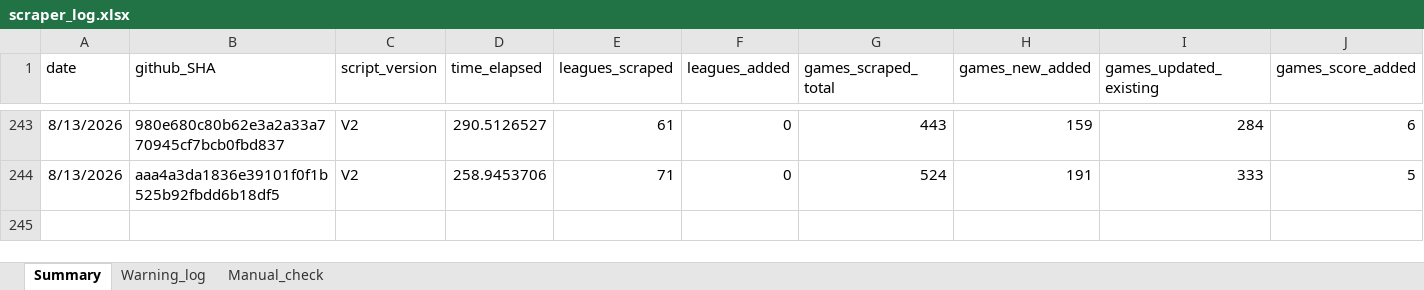
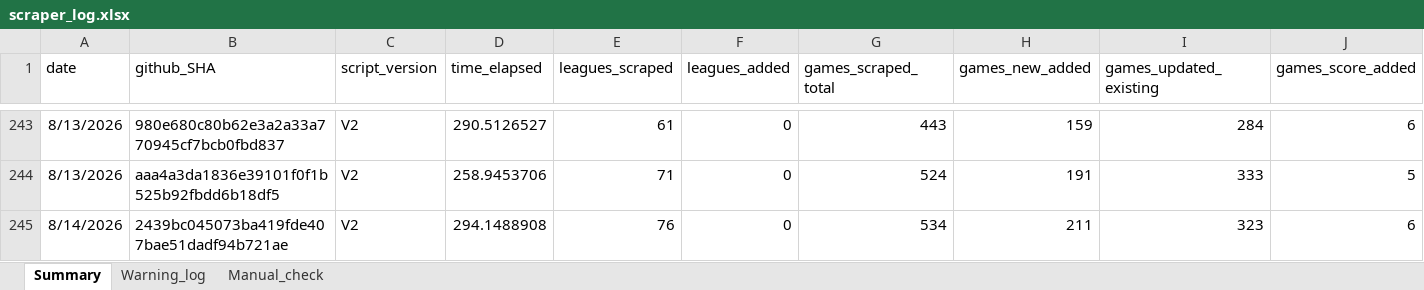
Before and after one commit to Auketas/football_betting, an Excel workbook: data/log/scraper_log.xlsx, sheet Summary, drawn as a sheet; only a part is shown, gaps mark what is left out; values as stored, in another font and other column widths than the file's, no borders; rows hold the shown columns only; the diff names each change by its address in the sheet, - before the commit and + after, or states it on an @@ line.

```diff
--- a/data/log/scraper_log.xlsx (sheet Summary)
+++ b/data/log/scraper_log.xlsx (sheet Summary)
+row 245: 8/14/2026 | 2439bc045073ba419fde407bae51dadf94b721ae | V2 | 294.1488908 | 76 | 0 | 534 | 211 | 323 | 6
```
Also changed, not shown: 40 other files.
